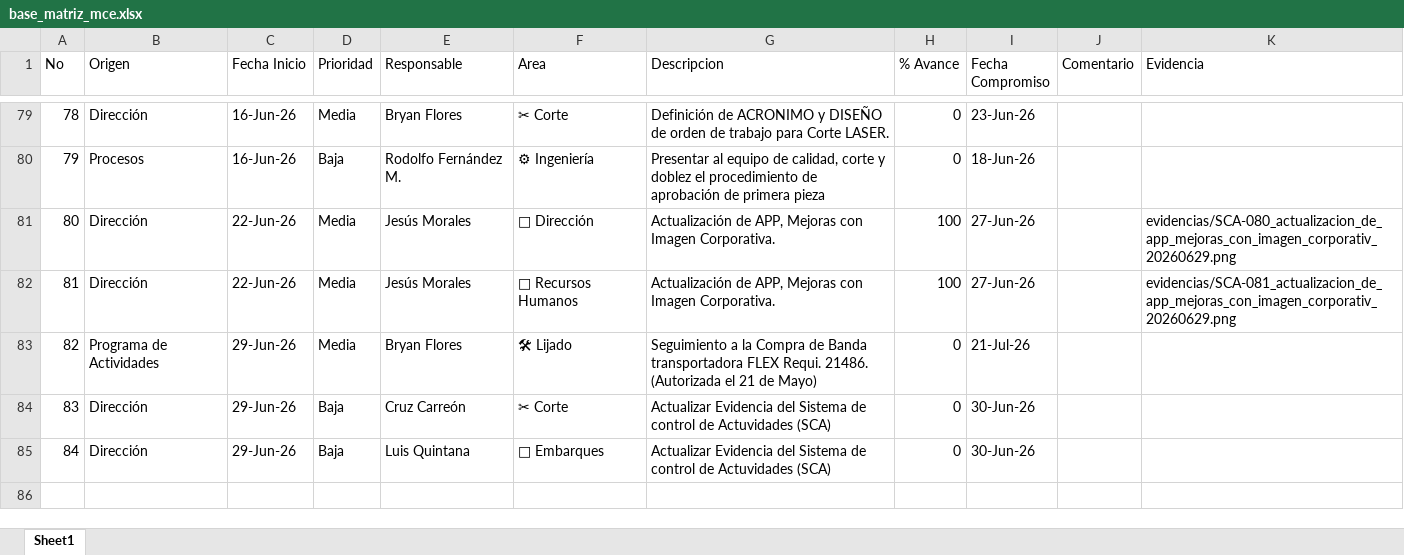
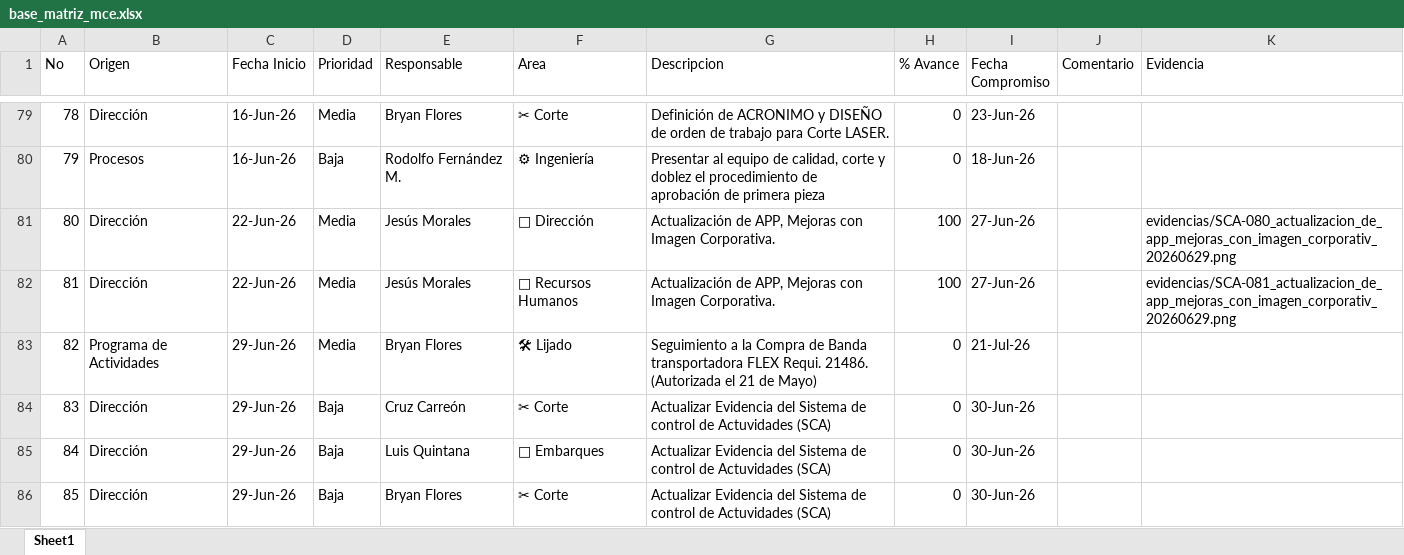
Before and after one commit to jesusalbertomoraleslopez-byte/matriz-mce-sigrama, an Excel workbook: base_matriz_mce.xlsx, sheet Sheet1, drawn as a sheet; only a part is shown, gaps mark what is left out; values as stored, in another font and other column widths than the file's, no borders; the diff names each change by its address in the sheet, - before the commit and + after, or states it on an @@ line.

Commit message:
Auto-backup Excel (Nueva Actividad: 085)

```diff
--- a/base_matriz_mce.xlsx (sheet Sheet1)
+++ b/base_matriz_mce.xlsx (sheet Sheet1)
+row 86: 85 | Dirección | 29-Jun-26 | Baja | Bryan Flores | ✂ Corte | Actualizar Evidencia del Sistema de control de Actuvidades (SCA) | 0 | 30-Jun-26
```
